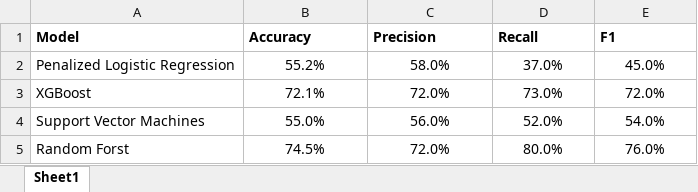
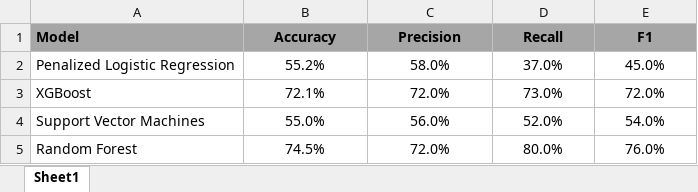
Before and after one commit to colbyw5/HackTheMachine, an Excel workbook: presentation/model_performance.xlsx, sheet Sheet1, drawn as a sheet; values as stored, in another font and other column widths than the file's, no borders; the diff names each change by its address in the sheet, - before the commit and + after, or states it on an @@ line.

Commit message:
adding presentation images for README

```diff
--- a/presentation/model_performance.xlsx (sheet Sheet1)
+++ b/presentation/model_performance.xlsx (sheet Sheet1)
-A1:E1 fill: none
+A1:E1 fill: #A6A6A6
-B1:E1 alignment: left
+B1:E1 alignment: center
-A5 (Model): Random Forst
+A5 (Model): Random Forest
```
Also changed, not shown: 3 other files.
